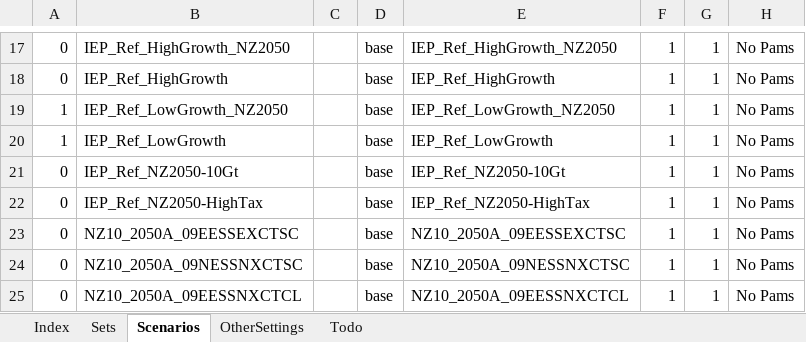
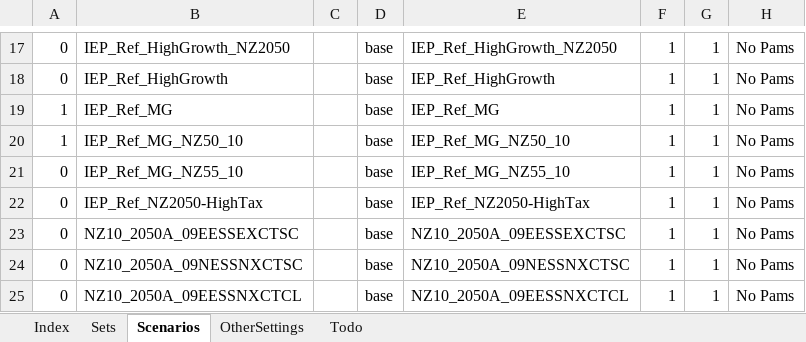
Before and after one commit to brunomerven/SATIMGE_Veda, an Excel workbook: SATIMGE.xlsm, sheet Scenarios, drawn as a sheet; only a part is shown, gaps mark what is left out; values as stored, in another font and other column widths than the file's, no borders; charts and pictures and conditional formats not drawn; the diff names each change by its address in the sheet, - before the commit and + after, or states it on an @@ line.

Commit message:
TRA model updated with EV costs and minor fixes
EV projections more "optimistic" similar to Net Zero runs; other minor fixes to remove random stuff; All Scenarios run

```diff
--- a/SATIMGE.xlsm (sheet Scenarios)
+++ b/SATIMGE.xlsm (sheet Scenarios)
-B19: IEP_Ref_LowGrowth_NZ2050
+B19: IEP_Ref_MG
-E19: IEP_Ref_LowGrowth_NZ2050
+E19: IEP_Ref_MG
-B20: IEP_Ref_LowGrowth
+B20: IEP_Ref_MG_NZ50_10
-E20: IEP_Ref_LowGrowth
+E20: IEP_Ref_MG_NZ50_10
-B21: IEP_Ref_NZ2050-10Gt
+B21: IEP_Ref_MG_NZ55_10
-E21: IEP_Ref_NZ2050-10Gt
+E21: IEP_Ref_MG_NZ55_10
```
Also changed, not shown: sheet Sets, charts or pictures, 8 other files.
